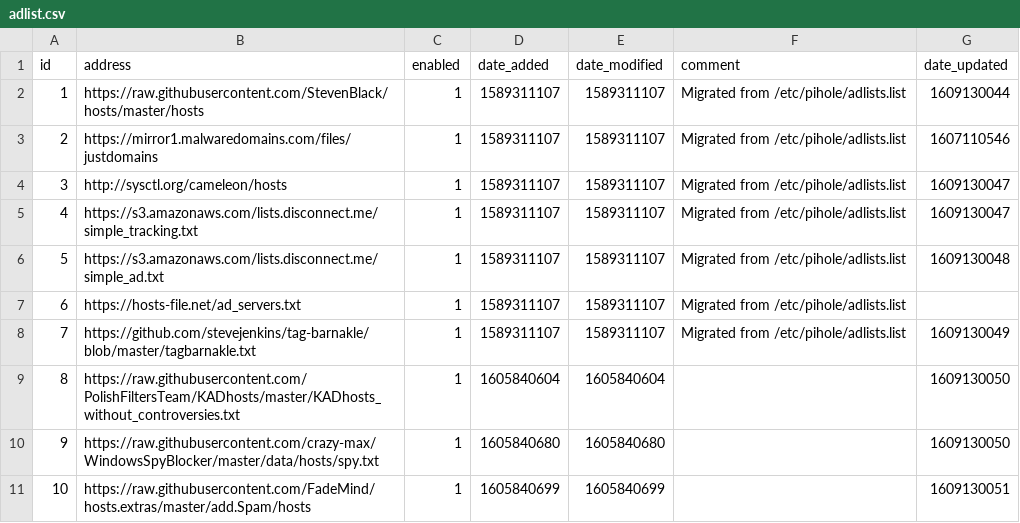
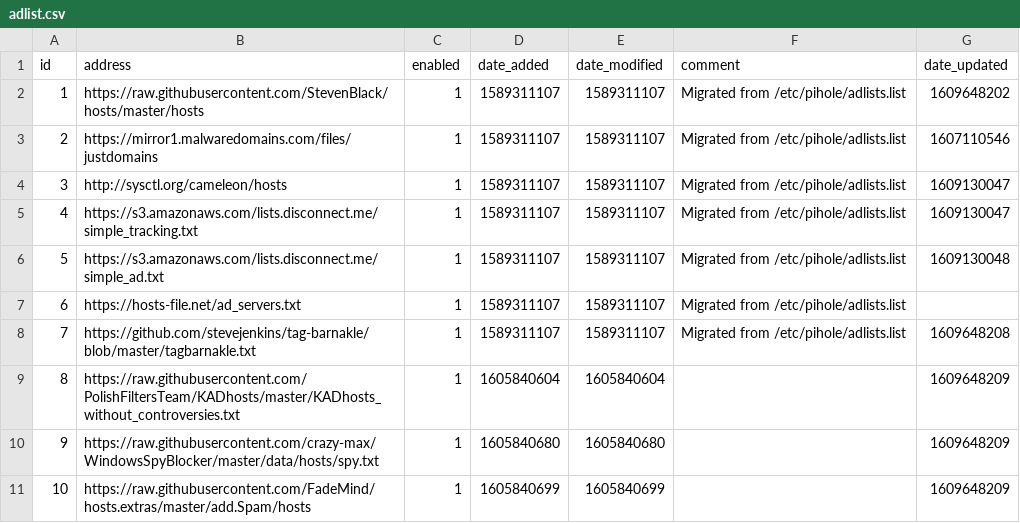
Before and after one commit to cberg18/my-pihole-lists, a CSV file: adlist.csv, drawn as a sheet.

Commit message:
Updated January  3, 2021  7:00am

```diff
--- a/adlist.csv
+++ b/adlist.csv
@@ -1,3 +1,3 @@
 id,address,enabled,date_added,date_modified,comment,date_updated
-1,https://raw.githubusercontent.com/StevenBlack/hosts/master/hosts,1,1589311107,1589311107,"Migrated from /etc/pihole/adlists.list",1609130044
+1,https://raw.githubusercontent.com/StevenBlack/hosts/master/hosts,1,1589311107,1589311107,"Migrated from /etc/pihole/adlists.list",1609648202
 2,https://mirror1.malwaredomains.com/files/justdomains,1,1589311107,1589311107,"Migrated from /etc/pihole/adlists.list",1607110546
@@ -7,5 +7,5 @@ id,address,enabled,date_added,date_modified,comment,date_updated
 6,https://hosts-file.net/ad_servers.txt,1,1589311107,1589311107,"Migrated from /etc/pihole/adlists.list",
-7,https://github.com/stevejenkins/tag-barnakle/blob/master/tagbarnakle.txt,1,1589311107,1589311107,"Migrated from /etc/pihole/adlists.list",1609130049
-8,https://raw.githubusercontent.com/PolishFiltersTeam/KADhosts/master/KADhosts_without_controversies.txt,1,1605840604,1605840604,,1609130050
-9,https://raw.githubusercontent.com/crazy-max/WindowsSpyBlocker/master/data/hosts/spy.txt,1,1605840680,1605840680,,1609130050
-10,https://raw.githubusercontent.com/FadeMind/hosts.extras/master/add.Spam/hosts,1,1605840699,1605840699,,1609130051
+7,https://github.com/stevejenkins/tag-barnakle/blob/master/tagbarnakle.txt,1,1589311107,1589311107,"Migrated from /etc/pihole/adlists.list",1609648208
+8,https://raw.githubusercontent.com/PolishFiltersTeam/KADhosts/master/KADhosts_without_controversies.txt,1,1605840604,1605840604,,1609648209
+9,https://raw.githubusercontent.com/crazy-max/WindowsSpyBlocker/master/data/hosts/spy.txt,1,1605840680,1605840680,,1609648209
+10,https://raw.githubusercontent.com/FadeMind/hosts.extras/master/add.Spam/hosts,1,1605840699,1605840699,,1609648209
```
